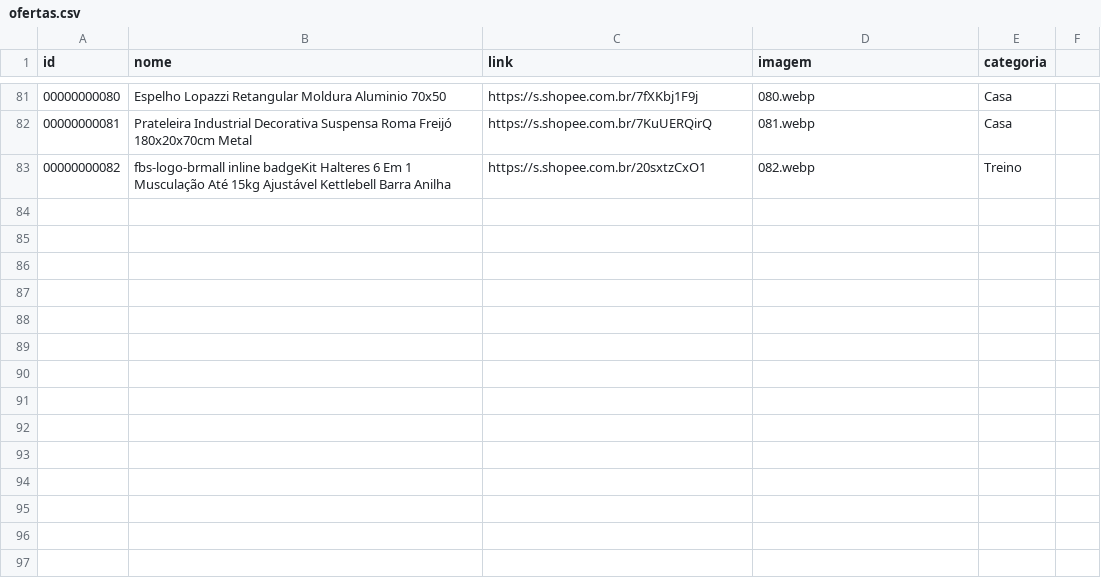
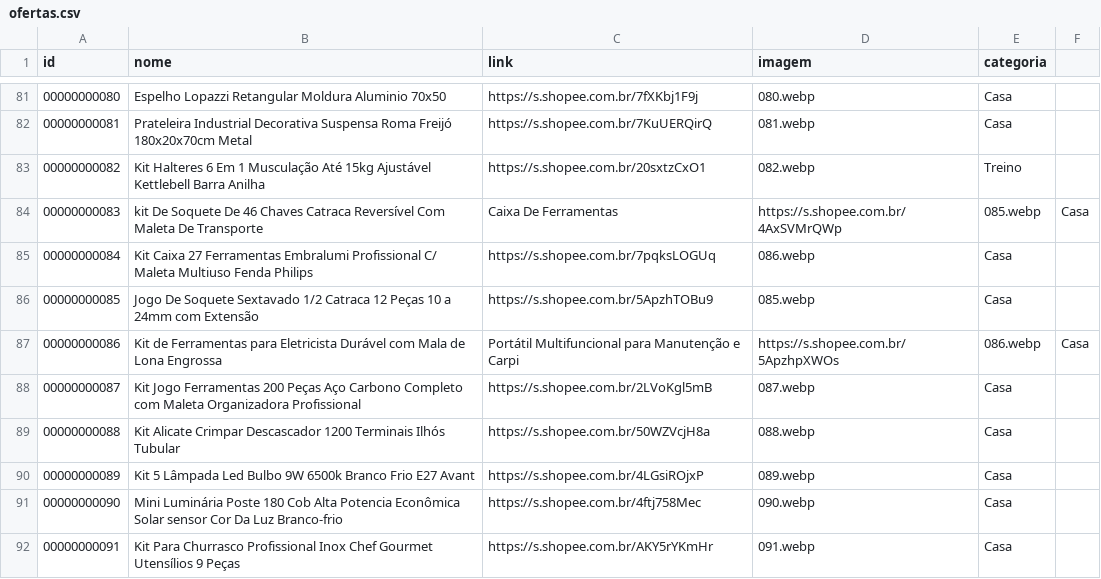
Before and after one commit to carlos34535/minha-shopee, a CSV file: ofertas.csv, drawn as a sheet; only a part is shown, gaps mark what is left out.

Commit message:
Update ofertas.csv

```diff
--- a/ofertas.csv
+++ b/ofertas.csv
@@ -82,2 +82,11 @@ id,nome,link,imagem,categoria
 00000000081,Prateleira Industrial Decorativa Suspensa Roma Freijó 180x20x70cm Metal,https://s.shopee.com.br/7KuUERQirQ,081.webp,Casa
-00000000082,fbs-logo-brmall inline badgeKit Halteres 6 Em 1 Musculação Até 15kg Ajustável Kettlebell Barra Anilha,https://s.shopee.com.br/20sxtzCxO1,082.webp,Treino
+00000000082,Kit Halteres 6 Em 1 Musculação Até 15kg Ajustável Kettlebell Barra Anilha,https://s.shopee.com.br/20sxtzCxO1,082.webp,Treino
+00000000083,kit De Soquete De 46 Chaves Catraca Reversível Com Maleta De Transporte , Caixa De Ferramentas,https://s.shopee.com.br/4AxSVMrQWp,085.webp,Casa
+00000000084,Kit Caixa 27 Ferramentas Embralumi Profissional C/ Maleta Multiuso Fenda Philips,https://s.shopee.com.br/7pqksLOGUq,086.webp,Casa
+00000000085,Jogo De Soquete Sextavado 1/2 Catraca 12 Peças 10 a 24mm com Extensão,https://s.shopee.com.br/5ApzhTOBu9,085.webp,Casa
+00000000086,Kit de Ferramentas para Eletricista Durável com Mala de Lona Engrossa, Portátil Multifuncional para Manutenção e Carpi,https://s.shopee.com.br/5ApzhpXWOs,086.webp,Casa
+00000000087,Kit Jogo Ferramentas 200 Peças Aço Carbono Completo com Maleta Organizadora Profissional,https://s.shopee.com.br/2LVoKgl5mB,087.webp,Casa
+00000000088,Kit Alicate Crimpar Descascador 1200 Terminais Ilhós Tubular,https://s.shopee.com.br/50WZVcjH8a,088.webp,Casa
+00000000089,Kit 5 Lâmpada Led Bulbo 9W 6500k Branco Frio E27 Avant,https://s.shopee.com.br/4LGsiROjxP,089.webp,Casa
+00000000090,Mini Luminária Poste 180 Cob Alta Potencia Econômica Solar sensor Cor Da Luz Branco-frio,https://s.shopee.com.br/4ftj758Mec,090.webp,Casa
+00000000091,Kit Para Churrasco Profissional Inox Chef Gourmet Utensílios 9 Peças,https://s.shopee.com.br/AKY5rYKmHr,091.webp,Casa
```
